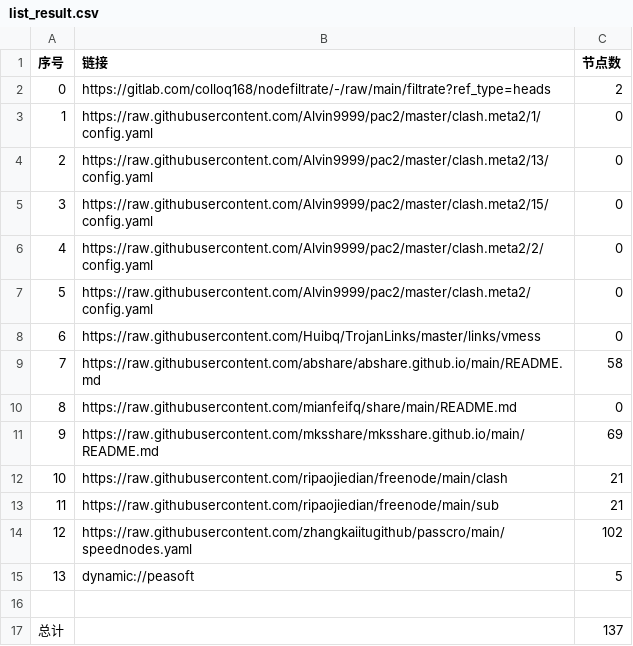
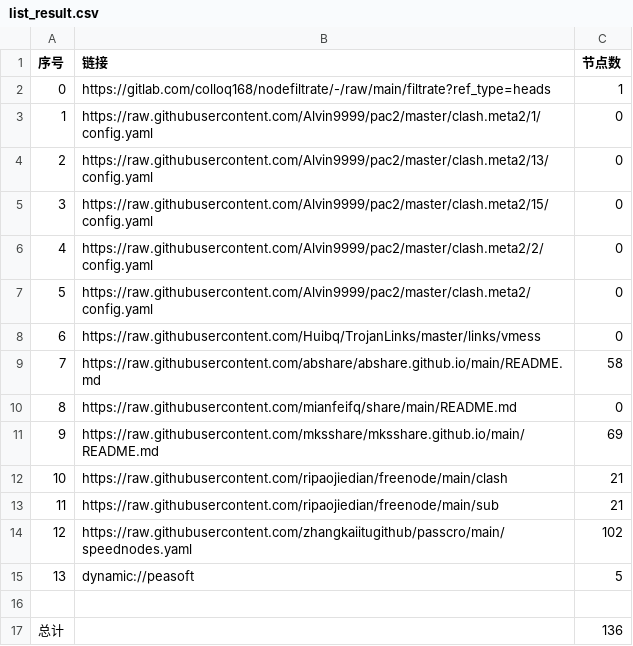
Before and after one commit to shipeng101/NoMoreWalls, a CSV file: list_result.csv, drawn as a sheet.

```diff
--- a/list_result.csv
+++ b/list_result.csv
@@ -1,3 +1,3 @@
 序号,链接,节点数
-0,https://gitlab.com/colloq168/nodefiltrate/-/raw/main/filtrate?ref_type=heads,2
+0,https://gitlab.com/colloq168/nodefiltrate/-/raw/main/filtrate?ref_type=heads,1
 1,https://raw.githubusercontent.com/Alvin9999/pac2/master/clash.meta2/1/config.yaml,0
@@ -16,2 +16,2 @@
 
-总计,,137
+总计,,136
```
Also changed, not shown: 7 other files.
